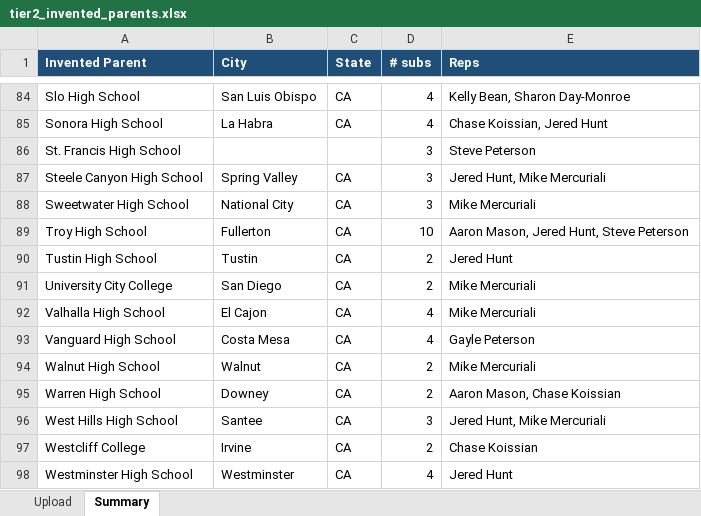
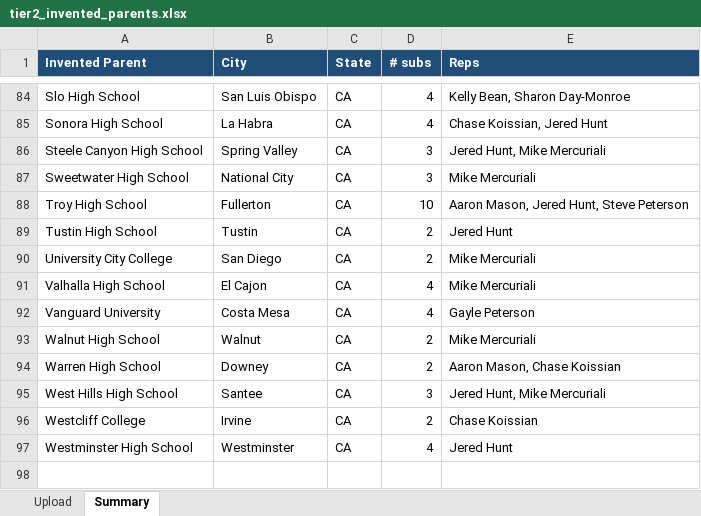
Before and after one commit to NationalSports/nsa-portal, an Excel workbook: data/customer-import/tier2_invented_parents.xlsx, sheet Summary, drawn as a sheet; only a part is shown, gaps mark what is left out; values as stored, in another font and other column widths than the file's, no borders; removed rows and columns are numbered as before the commit, all else as after; the diff names each change by its address in the sheet, - before the commit and + after, or states it on an @@ line.

```diff
--- a/data/customer-import/tier2_invented_parents.xlsx (sheet Summary)
+++ b/data/customer-import/tier2_invented_parents.xlsx (sheet Summary)
-row 86: St. Francis High School |  |  | 3 | Steve Peterson
-A92 (Invented Parent): Vanguard High School
+A92 (Invented Parent): Vanguard University
```
Also changed, not shown: sheet Upload, data/customer-import/tier1_rock_solid.xlsx, data/customer-import/tier3_needs_review.xlsx, 4 other files.
